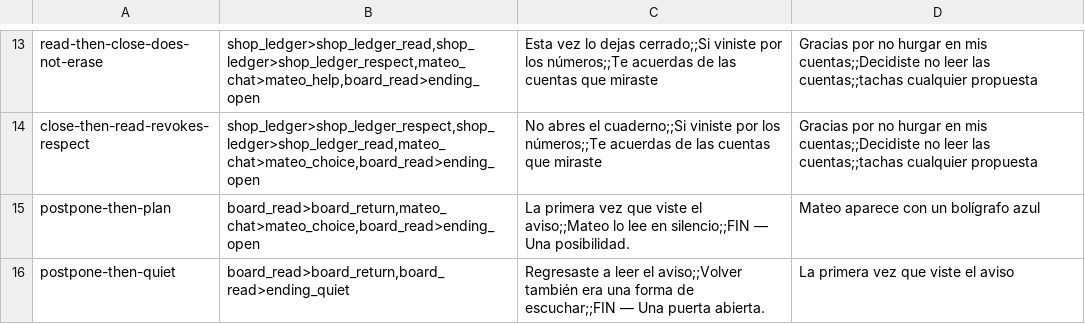
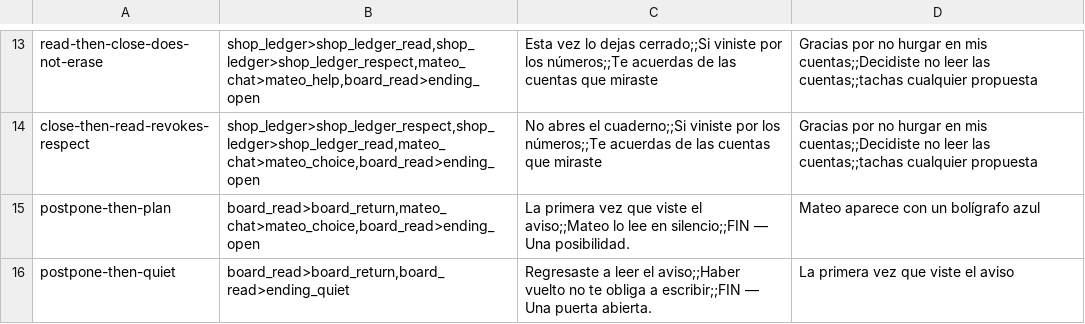
Before and after one commit to sguzman/vesper, a TSV file: examples/una-tarde-en-el-barrio/qa/scenarios.tsv, drawn as a sheet; only a part is shown, gaps mark what is left out.

```diff
--- a/examples/una-tarde-en-el-barrio/qa/scenarios.tsv
+++ b/examples/una-tarde-en-el-barrio/qa/scenarios.tsv
@@ -15,2 +15,2 @@ close-then-read-revokes-respect	shop_ledger>shop_ledger_respect,shop_ledger>shop
 postpone-then-plan	board_read>board_return,mateo_chat>mateo_choice,board_read>ending_open	La primera vez que viste el aviso;;Mateo lo lee en silencio;;FIN — Una posibilidad.	Mateo aparece con un bolígrafo azul
-postpone-then-quiet	board_read>board_return,board_read>ending_quiet	Regresaste a leer el aviso;;Volver también era una forma de escuchar;;FIN — Una puerta abierta.	La primera vez que viste el aviso
+postpone-then-quiet	board_read>board_return,board_read>ending_quiet	Regresaste a leer el aviso;;Haber vuelto no te obliga a escribir;;FIN — Una puerta abierta.	La primera vez que viste el aviso
```
Also changed, not shown: 1 other file.
